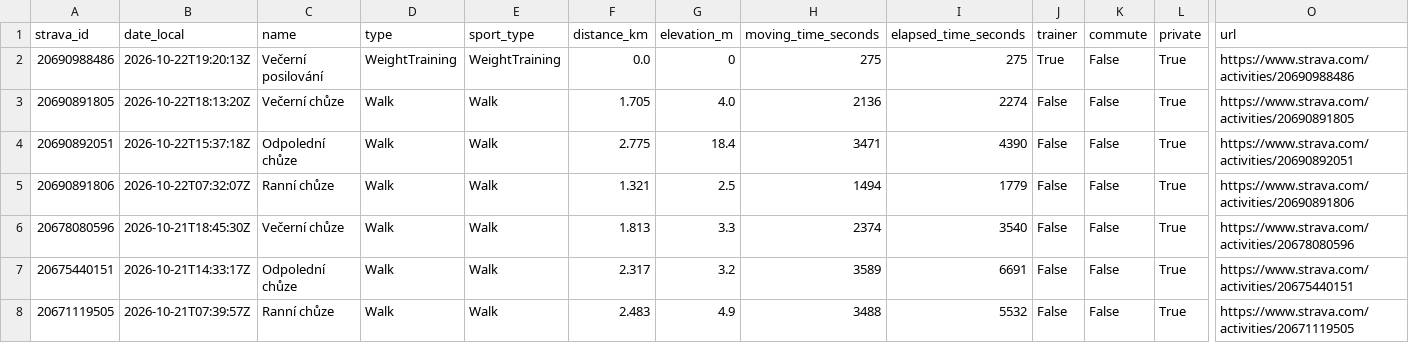
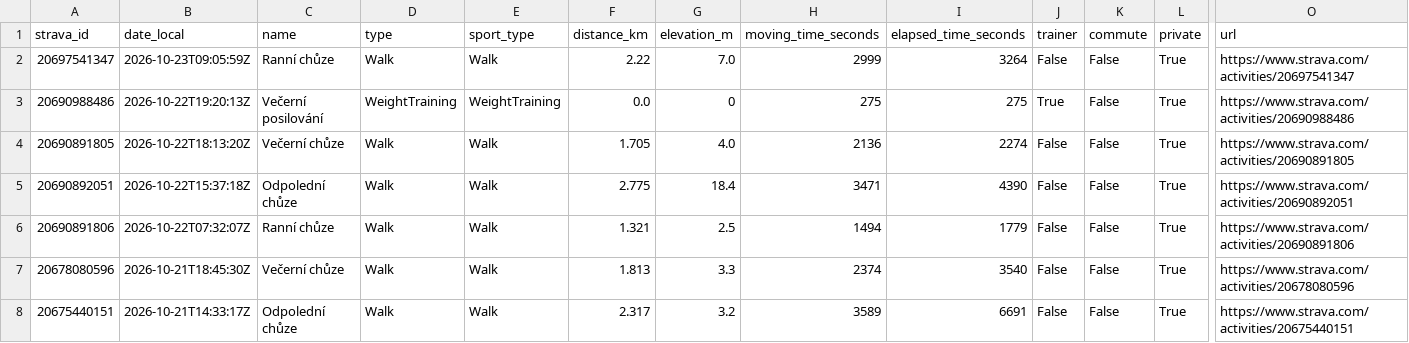
Before and after one commit to kachnazkoci/cyklo-databaze, a CSV file: data/strava_activities_2025_2026.csv, drawn as a sheet; only a part is shown, gaps mark what is left out; the shorter side is filled out with more unchanged rows; rows hold the shown columns only; the diff names each change by its address in the sheet, - before the commit and + after, or states it on an @@ line.

```diff
--- a/data/strava_activities_2025_2026.csv
+++ b/data/strava_activities_2025_2026.csv
+row 2: 20697541347 | 2026-10-23T09:05:59Z | Ranní chůze | Walk | Walk | 2.22 | 7.0 | 2999 | 3264 | False | False | True | https://www.strava.com/activities/20697541347
```
